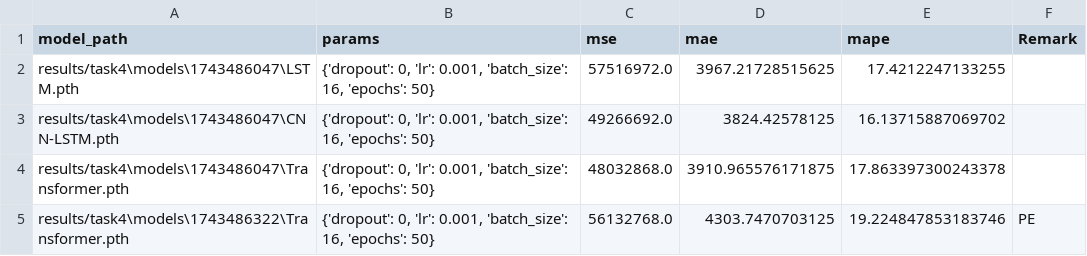
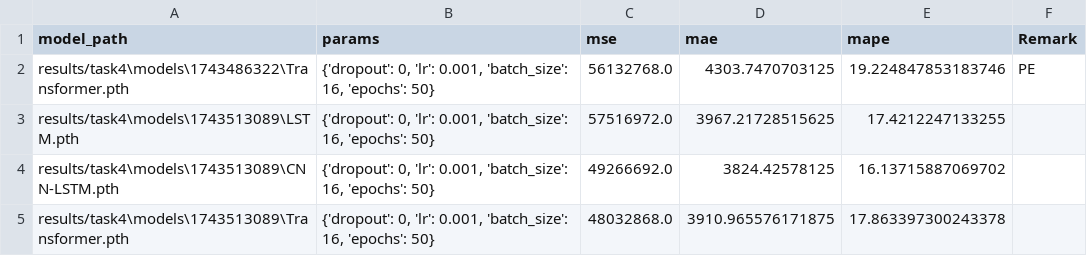
Before and after one commit to EASONTAN03/f90am-wbd, a CSV file: results/task4/results.csv, drawn as a sheet.

Commit message:
Update scripts and Results

```diff
--- a/results/task4/results.csv
+++ b/results/task4/results.csv
@@ -1,5 +1,5 @@
 model_path,params,mse,mae,mape,Remark
-results/task4\models\1743486047\LSTM.pth,"{'dropout': 0, 'lr': 0.001, 'batch_size': 16, 'epochs': 50}",57516972.0,3967.21728515625,17.4212247133255
-results/task4\models\1743486047\CNN-LSTM.pth,"{'dropout': 0, 'lr': 0.001, 'batch_size': 16, 'epochs': 50}",49266692.0,3824.42578125,16.13715887069702
-results/task4\models\1743486047\Transformer.pth,"{'dropout': 0, 'lr': 0.001, 'batch_size': 16, 'epochs': 50}",48032868.0,3910.965576171875,17.863397300243378
 results/task4\models\1743486322\Transformer.pth,"{'dropout': 0, 'lr': 0.001, 'batch_size': 16, 'epochs': 50}",56132768.0,4303.7470703125,19.224847853183746,PE
+results/task4\models\1743513089\LSTM.pth,"{'dropout': 0, 'lr': 0.001, 'batch_size': 16, 'epochs': 50}",57516972.0,3967.21728515625,17.4212247133255
+results/task4\models\1743513089\CNN-LSTM.pth,"{'dropout': 0, 'lr': 0.001, 'batch_size': 16, 'epochs': 50}",49266692.0,3824.42578125,16.13715887069702
+results/task4\models\1743513089\Transformer.pth,"{'dropout': 0, 'lr': 0.001, 'batch_size': 16, 'epochs': 50}",48032868.0,3910.965576171875,17.863397300243378
```
Also changed, not shown: 34 other files.
